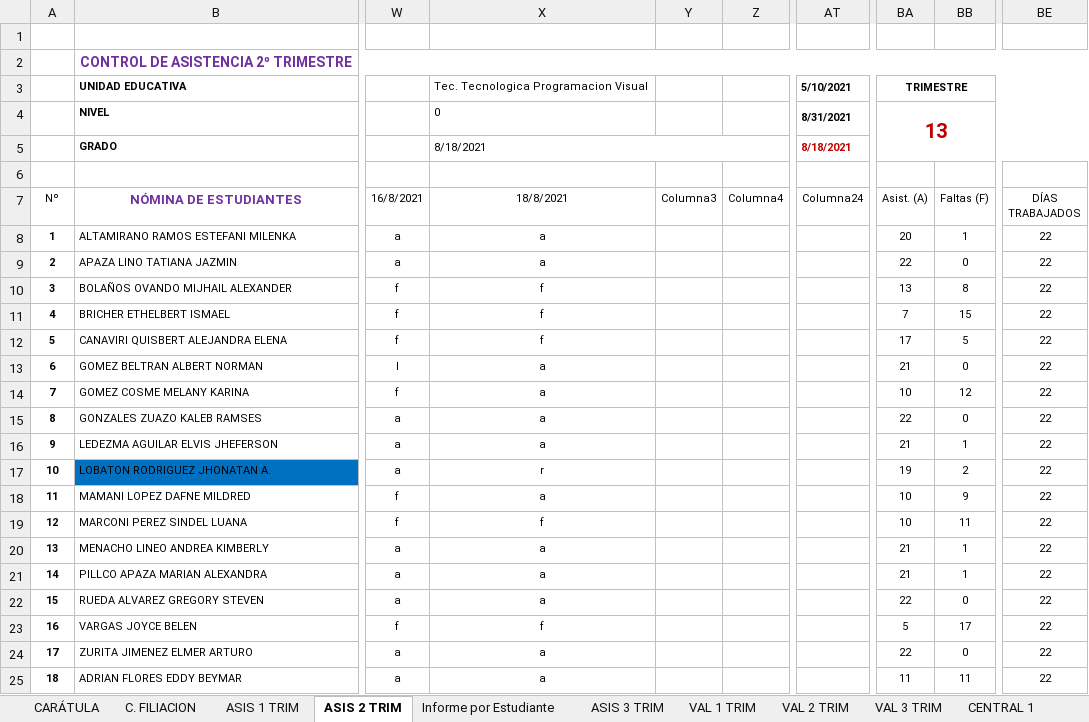
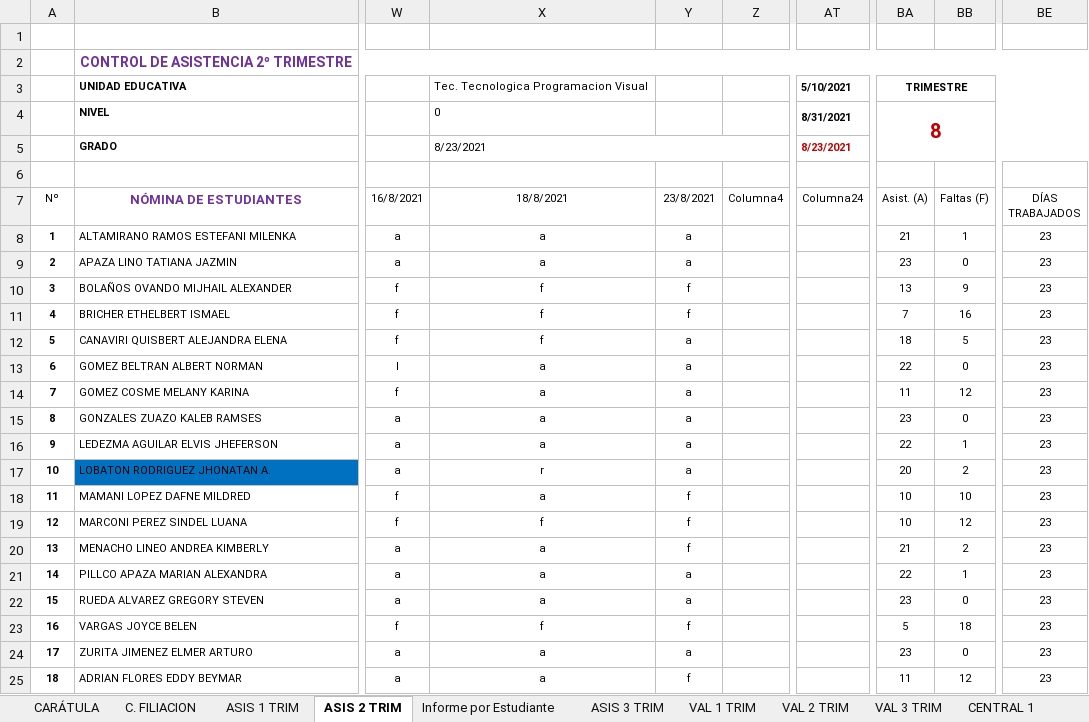
Before and after one commit to jocrock/calificaciones, an Excel workbook: 6to secundaria arrieta lista y notas programacion visual.xlsm, sheet ASIS 2 TRIM, drawn as a sheet; only a part is shown, gaps mark what is left out; values as stored, in another font and other column widths than the file's, no borders; table styles not drawn; the diff covers the shown part only; the diff names each change by its address in the sheet, - before the commit and + after, or states it on an @@ line.

```diff
--- a/6to secundaria arrieta lista y notas programacion visual.xlsm (sheet ASIS 2 TRIM)
+++ b/6to secundaria arrieta lista y notas programacion visual.xlsm (sheet ASIS 2 TRIM)
-BA4 (Asist. (A)): 13
+BA4 (Asist. (A)): 8
-X5 (18/8/2021): 8/18/2021
+X5 (18/8/2021): 8/23/2021
-AT5 (Columna24): 8/18/2021
+AT5 (Columna24): 8/23/2021
-Y7: Columna3
+Y7: 23/8/2021
-Y8:Y9 (23/8/2021): (empty)
+Y8:Y9 (23/8/2021): a
-BA8 (Asist. (A)): 20
+BA8 (Asist. (A)): 21
-BE8:BE25 (DÍAS TRABAJADOS): 22
+BE8:BE25 (DÍAS TRABAJADOS): 23
-BA9 (Asist. (A)): 22
+BA9 (Asist. (A)): 23
-Y10:Y11 (23/8/2021): (empty)
+Y10:Y11 (23/8/2021): f
-BB10 (Faltas (F)): 8
+BB10 (Faltas (F)): 9
-BB11 (Faltas (F)): 15
+BB11 (Faltas (F)): 16
-Y12:Y17 (23/8/2021): (empty)
+Y12:Y17 (23/8/2021): a
-BA12 (Asist. (A)): 17
+BA12 (Asist. (A)): 18
-BA13 (Asist. (A)): 21
+BA13 (Asist. (A)): 22
-BA14 (Asist. (A)): 10
+BA14 (Asist. (A)): 11
-BA15 (Asist. (A)): 22
+BA15 (Asist. (A)): 23
-BA16 (Asist. (A)): 21
+BA16 (Asist. (A)): 22
-BA17 (Asist. (A)): 19
+BA17 (Asist. (A)): 20
-Y18:Y20 (23/8/2021): (empty)
+Y18:Y20 (23/8/2021): f
-BB18 (Faltas (F)): 9
+BB18 (Faltas (F)): 10
-BB19 (Faltas (F)): 11
+BB19 (Faltas (F)): 12
-BB20 (Faltas (F)): 1
+BB20 (Faltas (F)): 2
-Y21:Y22 (23/8/2021): (empty)
+Y21:Y22 (23/8/2021): a
-BA21 (Asist. (A)): 21
+BA21 (Asist. (A)): 22
-BA22 (Asist. (A)): 22
+BA22 (Asist. (A)): 23
-Y23 (23/8/2021): (empty)
+Y23 (23/8/2021): f
-BB23 (Faltas (F)): 17
+BB23 (Faltas (F)): 18
-Y24 (23/8/2021): (empty)
+Y24 (23/8/2021): a
-BA24 (Asist. (A)): 22
+BA24 (Asist. (A)): 23
-Y25 (23/8/2021): (empty)
+Y25 (23/8/2021): f
-BB25 (Faltas (F)): 11
+BB25 (Faltas (F)): 12
```
Also changed, not shown: 3 edited cells elsewhere in this sheet, sheet Informe por Estudiante, sheet ASIS 3 TRIM, sheet ASIS 1 TRIM, sheet VAL 1 TRIM, sheet VAL 2 TRIM, sheet VAL 3 TRIM, 9 more sheets, hidden cells, 5to secundaria arrieta lista y notas programacion visual.xlsm.
